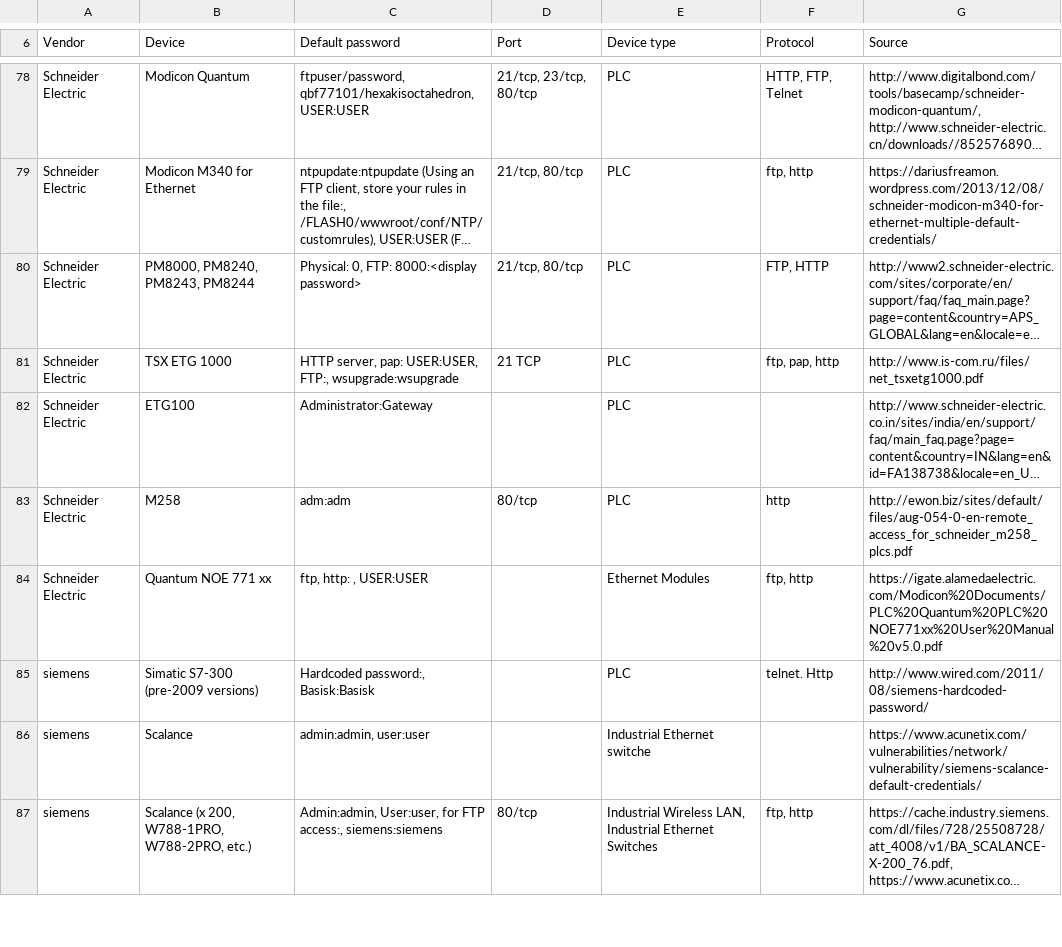
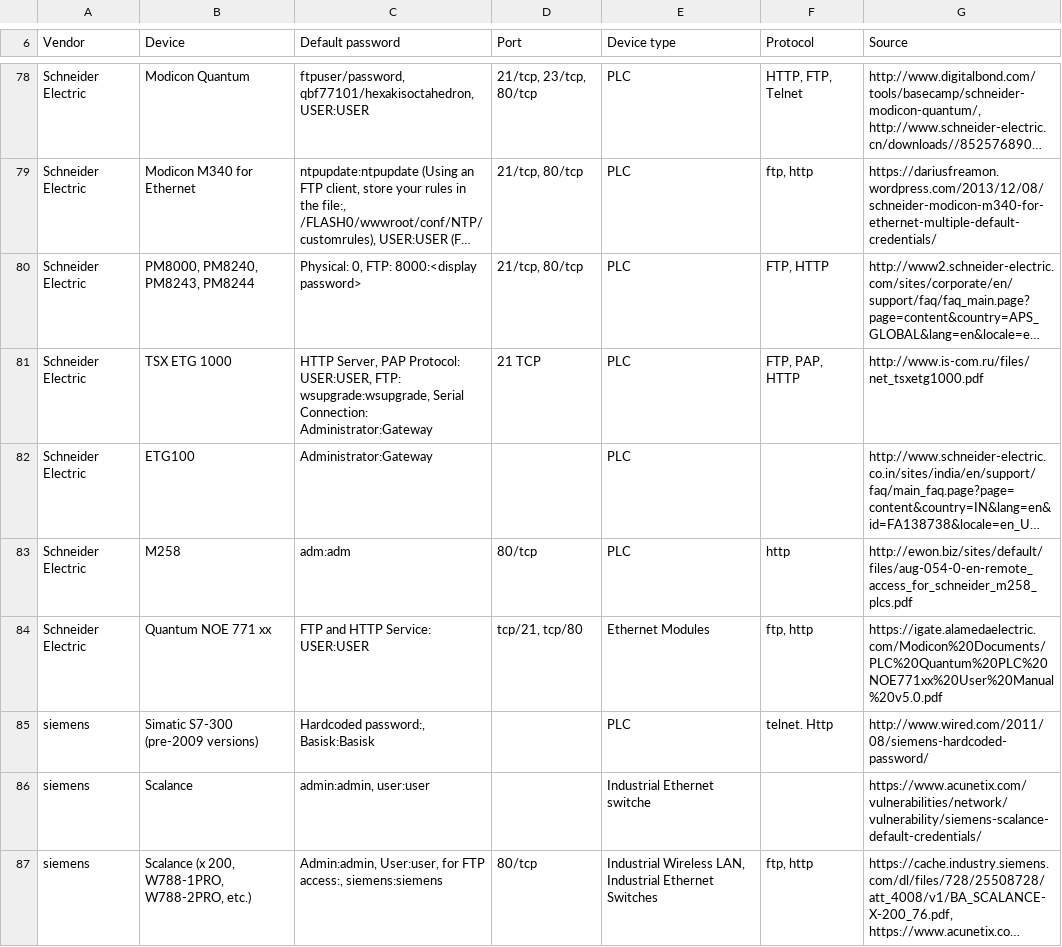
Before and after one commit to scadastrangelove/SCADAPASS, a CSV file: scadapass.csv, drawn as a sheet; only a part is shown, gaps mark what is left out; long unchanged cells end in …; the diff names each change by its address in the sheet, - before the commit and + after, or states it on an @@ line.

Commit message:
Update scadapass.csv

```diff
--- a/scadapass.csv
+++ b/scadapass.csv
-C81 (Default password): HTTP server, pap: USER:USER, FTP:, wsupgrade:wsupgrade
+C81 (Default password): HTTP Server, PAP Protocol: USER:USER, FTP: wsupgrade:wsupgrade, Serial Connection: Administrator:Gateway
-F81 (Protocol): ftp, pap, http
+F81 (Protocol): FTP, PAP, HTTP
-C84 (Default password): ftp, http: , USER:USER
+C84 (Default password): FTP and HTTP Service: USER:USER
-D84 (Port): (empty)
+D84 (Port): tcp/21, tcp/80
```
